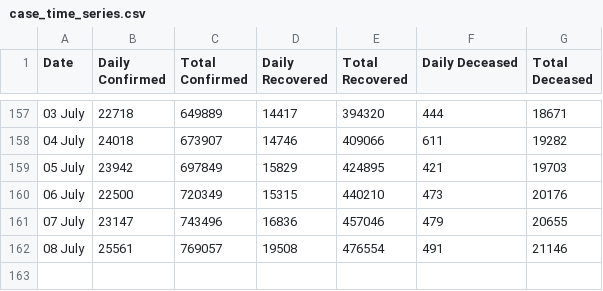
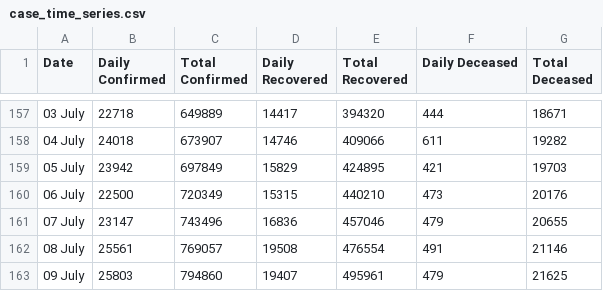
Before and after one commit to maaz619/api, a CSV file: csv/2020-07-10/case_time_series.csv, drawn as a sheet; only a part is shown, gaps mark what is left out.

Commit message:
data updated on - Thu Jul  9 18:46:57 UTC 2020

```diff
--- a/csv/2020-07-10/case_time_series.csv
+++ b/csv/2020-07-10/case_time_series.csv
@@ -162 +162,2 @@ Date,Daily Confirmed,Total Confirmed,Daily Recovered,Total Recovered,Daily Decea
 08 July ,25561,769057,19508,476554,491,21146
+09 July ,25803,794860,19407,495961,479,21625
```
Also changed, not shown: csv/latest/case_time_series.csv, 12 other files.
